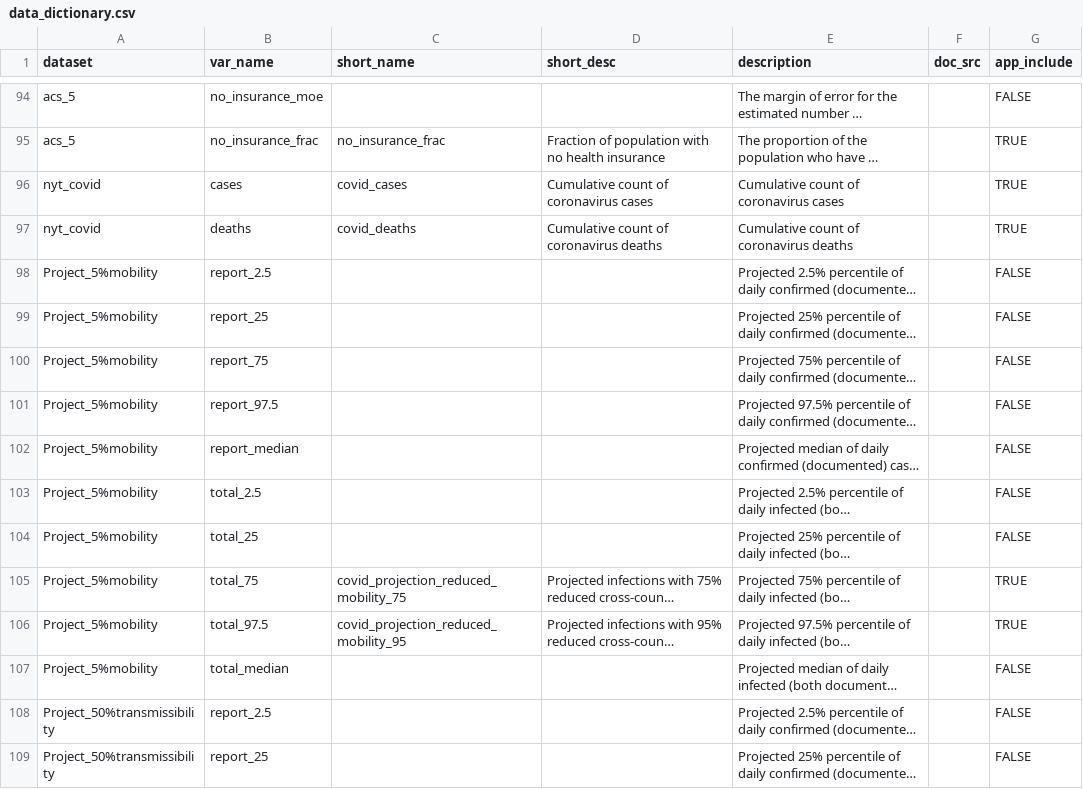
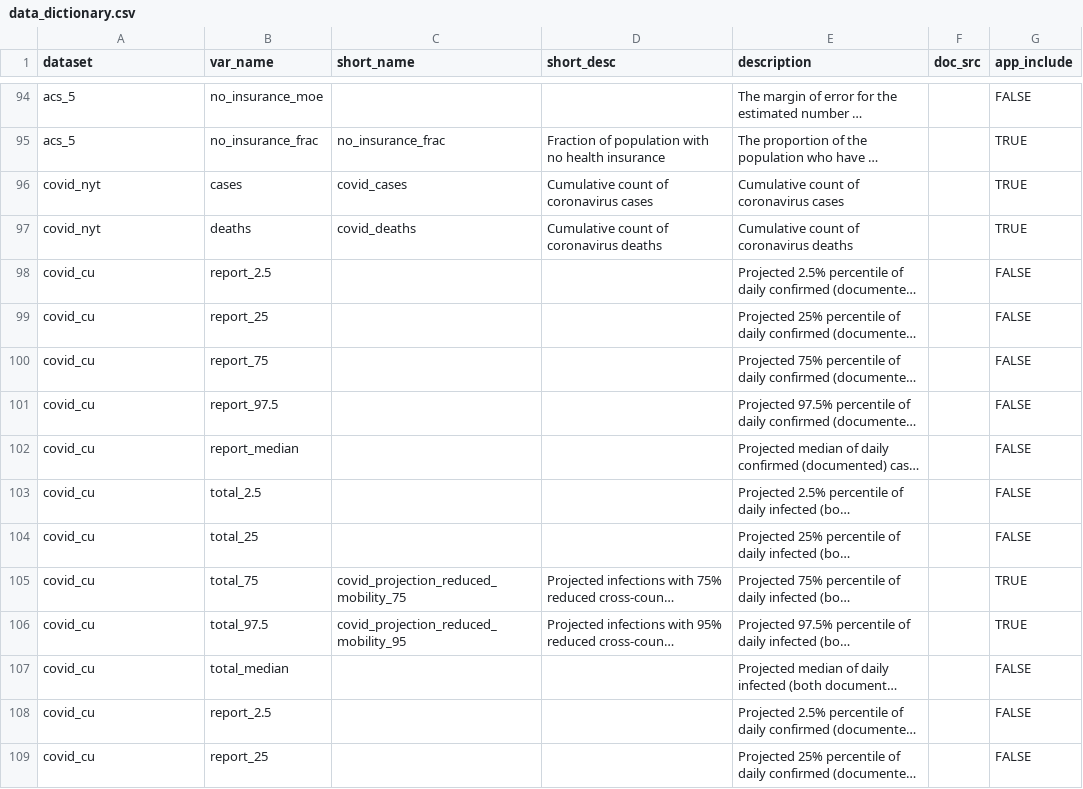
Before and after one commit to j-hagedorn/locals, a CSV file: docs/data_dictionary.csv, drawn as a sheet; only a part is shown, gaps mark what is left out; long unchanged cells end in …; the diff covers the shown part only; the diff names each change by its address in the sheet, - before the commit and + after, or states it on an @@ line.

Commit message:
Update data_dictionary.csv

```diff
--- a/docs/data_dictionary.csv
+++ b/docs/data_dictionary.csv
-A96:A97 (dataset): nyt_covid
+A96:A97 (dataset): covid_nyt
-A98:A107 (dataset): Project_5%mobility
+A98:A107 (dataset): covid_cu
-A108:A109 (dataset): Project_50%transmissibility
+A108:A109 (dataset): covid_cu
```
Also changed, not shown: 28 edited cells elsewhere in this file.
